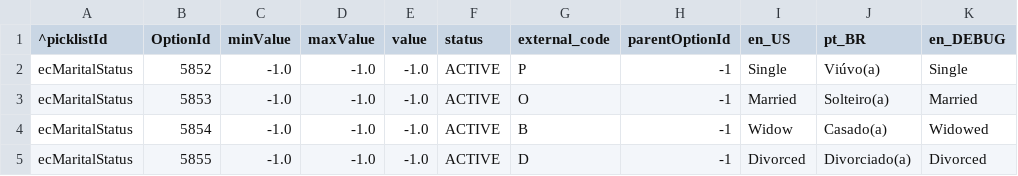
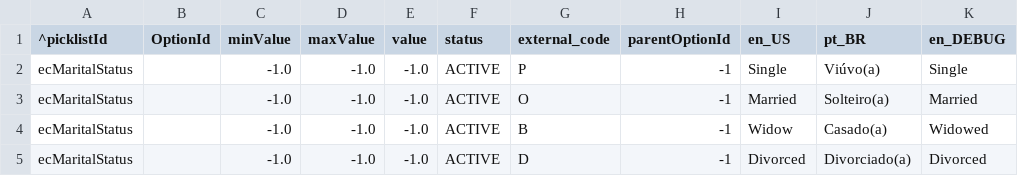
Before and after one commit to rodneyamancio/PoC---EmployeeCentral, a CSV file: Configuração/Instância II/Picklist/A_Estado civil.csv, drawn as a sheet.

```diff
--- a/Configuração/Instância II/Picklist/A_Estado civil.csv
+++ b/Configuração/Instância II/Picklist/A_Estado civil.csv
@@ -1,5 +1,5 @@
 ^picklistId,OptionId,minValue,maxValue,value,status,external_code,parentOptionId,en_US,pt_BR,en_DEBUG
-ecMaritalStatus,5852,-1.0,-1.0,-1.0,ACTIVE,P,-1,Single,Viúvo(a),Single
-ecMaritalStatus,5853,-1.0,-1.0,-1.0,ACTIVE,O,-1,Married,Solteiro(a),Married
-ecMaritalStatus,5854,-1.0,-1.0,-1.0,ACTIVE,B,-1,Widow,Casado(a),Widowed
-ecMaritalStatus,5855,-1.0,-1.0,-1.0,ACTIVE,D,-1,Divorced,Divorciado(a),Divorced
+ecMaritalStatus,,-1.0,-1.0,-1.0,ACTIVE,P,-1,Single,Viúvo(a),Single
+ecMaritalStatus,,-1.0,-1.0,-1.0,ACTIVE,O,-1,Married,Solteiro(a),Married
+ecMaritalStatus,,-1.0,-1.0,-1.0,ACTIVE,B,-1,Widow,Casado(a),Widowed
+ecMaritalStatus,,-1.0,-1.0,-1.0,ACTIVE,D,-1,Divorced,Divorciado(a),Divorced
```
Also changed, not shown: 8 other files.
